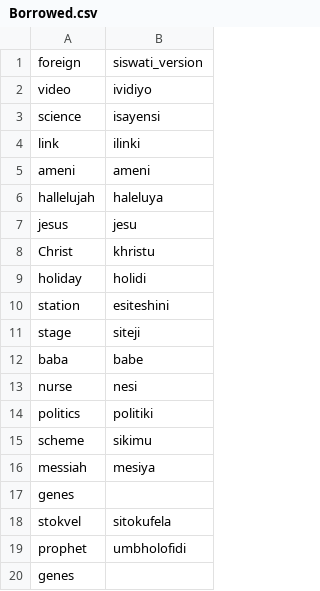
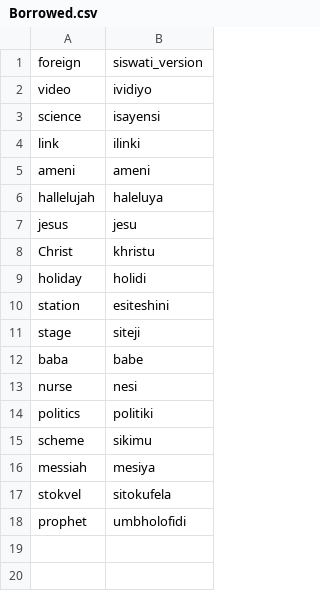
Before and after one commit to BrianMsane/sswcleaner, a CSV file: sswcleaner/data/Borrowed.csv, drawn as a sheet.

```diff
--- a/sswcleaner/data/Borrowed.csv
+++ b/sswcleaner/data/Borrowed.csv
@@ -16,5 +16,3 @@ scheme,sikimu
 messiah,mesiya
-genes,
 stokvel,sitokufela
 prophet,umbholofidi
-genes,
```
Also changed, not shown: 15 other files.
